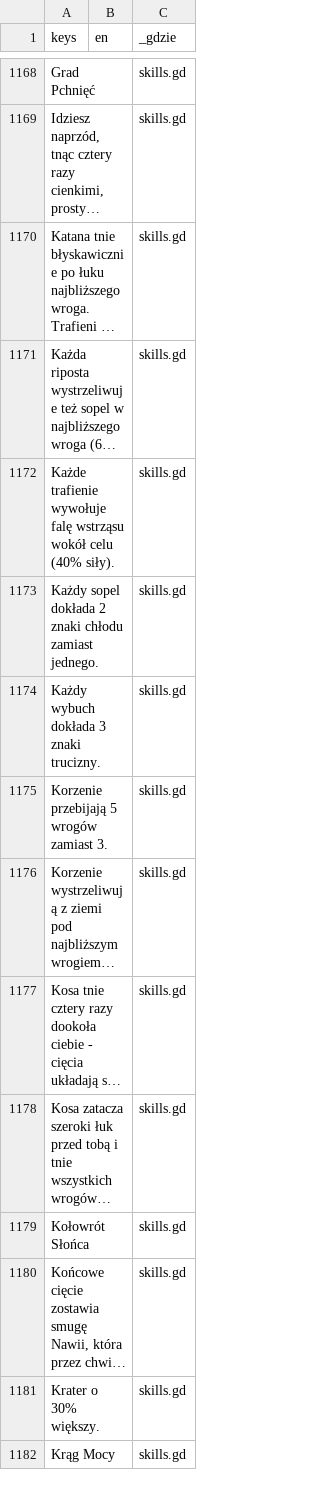
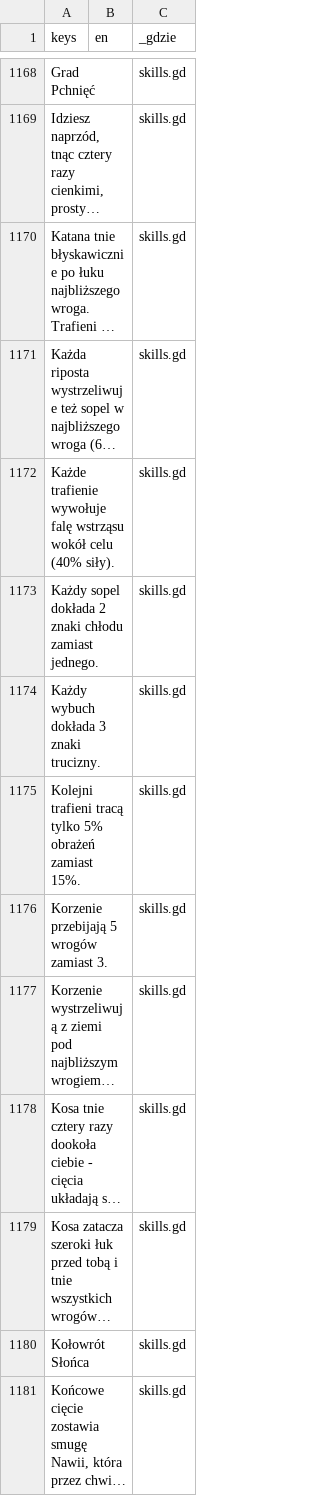
Before and after one commit to slota145/Watra-Mobile, a CSV file: translations/teksty.csv, drawn as a sheet; only a part is shown, gaps mark what is left out; the shorter side is filled out with more unchanged rows; long unchanged cells end in …; the diff covers the shown part only; the diff names each change by its address in the sheet, - before the commit and + after, or states it on an @@ line.

```diff
--- a/translations/teksty.csv
+++ b/translations/teksty.csv
+row 1175: Kolejni trafieni tracą tylko 5% obrażeń zamiast 15%. |  | skills.gd
```
Also changed, not shown: 1 removed row and 2 edited cells elsewhere in this file, 5 other files.
